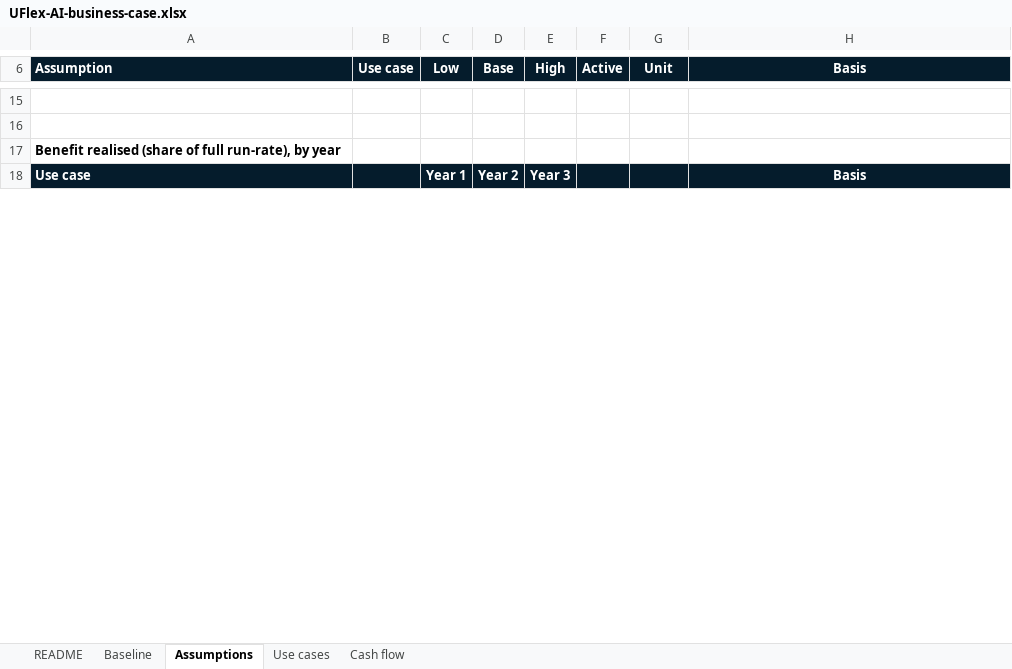
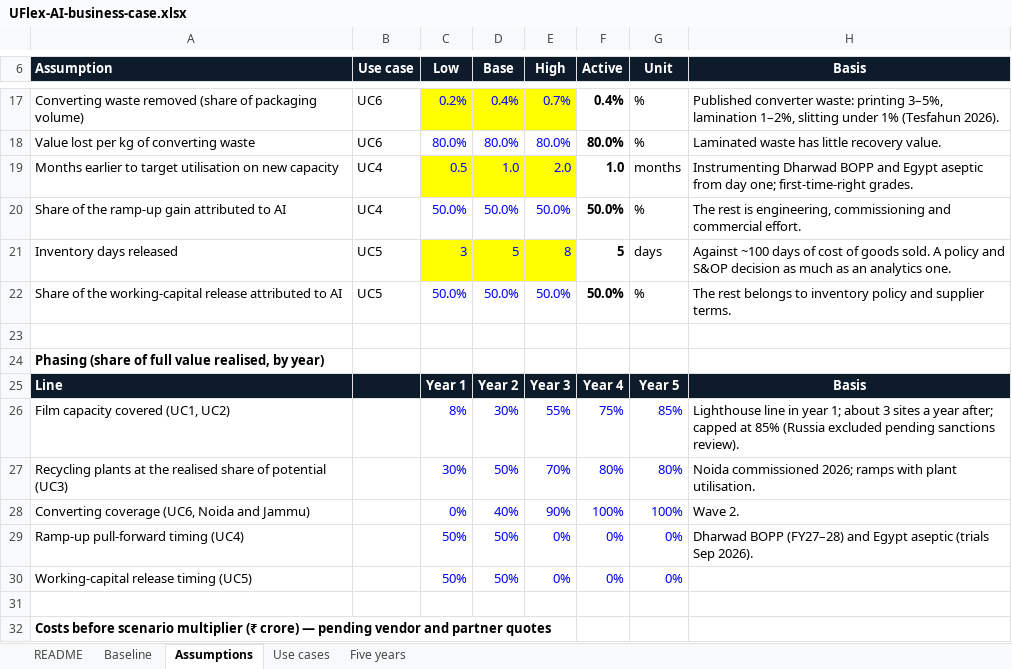
Before and after one commit to waghmaredb/plumb, an Excel workbook: runs/uflex/2026-11-03/UFlex-AI-business-case.xlsx, sheet Assumptions, drawn as a sheet; only a part is shown, gaps mark what is left out; values as stored, in another font and other column widths than the file's, no borders; removed rows and columns are numbered as before the commit, all else as after; the diff covers the shown part only; the diff names each change by its address in the sheet, - before the commit and + after, or states it on an @@ line.

```diff
--- a/runs/uflex/2026-11-03/UFlex-AI-business-case.xlsx (sheet Assumptions)
+++ b/runs/uflex/2026-11-03/UFlex-AI-business-case.xlsx (sheet Assumptions)
-sheet tab: Cash flow
+sheet tab: Five years
+row 17: Converting waste removed (share of packaging volume) | UC6 | 0.2% | 0.4% | 0.7% | 0.4% | % | Published converter waste: printing 3–5%, lamination 1–2%, slitting under 1% (Tesfahun 2026).
+row 18: Value lost per kg of converting waste | UC6 | 80.0% | 80.0% | 80.0% | 80.0% | % | Laminated waste has little recovery value.
+row 19: Months earlier to target utilisation on new capacity | UC4 | 0.5 | 1.0 | 2.0 | 1.0 | months | Instrumenting Dharwad BOPP and Egypt aseptic from day one; first-time-right grades.
+row 20: Share of the ramp-up gain attributed to AI | UC4 | 50.0% | 50.0% | 50.0% | 50.0% | % | The rest is engineering, commissioning and commercial effort.
+row 21: Inventory days released | UC5 | 3 | 5 | 8 | 5 | days | Against ~100 days of cost of goods sold. A policy and S&OP decision as much as an analytics one.
+row 22: Share of the working-capital release attributed to AI | UC5 | 50.0% | 50.0% | 50.0% | 50.0% | % | The rest belongs to inventory policy and supplier terms.
+row 24: Phasing (share of full value realised, by year)
+row 25: Line |  | Year 1 | Year 2 | Year 3 | Year 4 | Year 5 | Basis
+row 26: Film capacity covered (UC1, UC2) |  | 8% | 30% | 55% | 75% | 85% | Lighthouse line in year 1; about 3 sites a year after; capped at 85% (Russia excluded pending sanctions review).
+row 27: Recycling plants at the realised share of potential (UC3) |  | 30% | 50% | 70% | 80% | 80% | Noida commissioned 2026; ramps with plant utilisation.
+row 28: Converting coverage (UC6, Noida and Jammu) |  | 0% | 40% | 90% | 100% | 100% | Wave 2.
+row 29: Ramp-up pull-forward timing (UC4) |  | 50% | 50% | 0% | 0% | 0% | Dharwad BOPP (FY27–28) and Egypt aseptic (trials Sep 2026).
+row 30: Working-capital release timing (UC5) |  | 50% | 50% | 0% | 0% | 0%
-A32 (Assumption): Benefit realised (share of full run-rate), by year
+A32 (Assumption): Costs before scenario multiplier (₹ crore) — pending vendor and partner quotes
-row 18: Use case |  | Year 1 | Year 2 | Year 3 |  |  | Basis
```
Also changed, not shown: 26 added rows, 22 removed rows, 12 edited cells and cell formats elsewhere in this sheet, sheet Five years, sheet Baseline, sheet Use cases, sheet README, formulas that keep their value, 6 other files.
